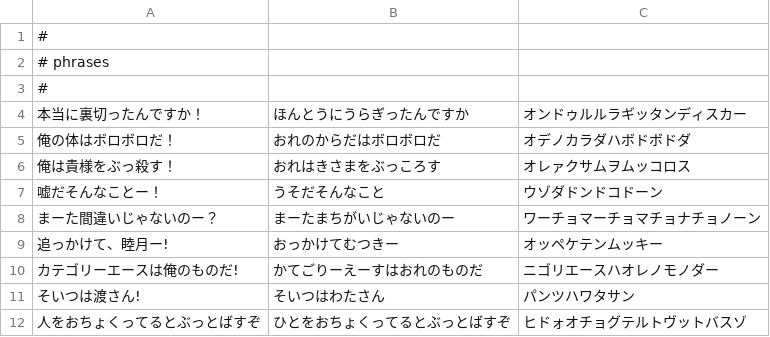
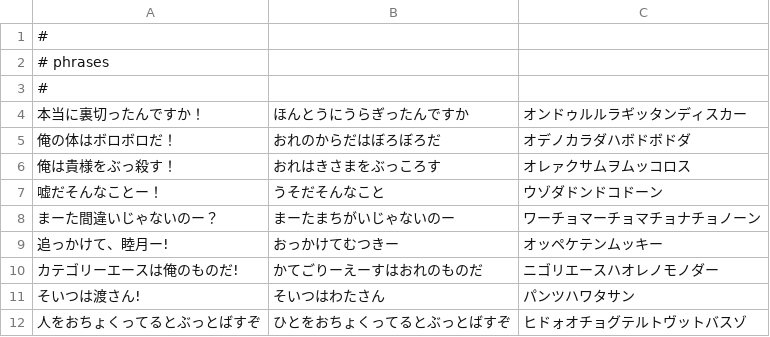
Before and after one commit to smdn/Smdn.Text.Ondulish, a CSV file: core/LibOndulishTranslator/dictionary-phrases.csv (was core/LibOndulishTranslator/dictionary.csv), drawn as a sheet; only a part is shown; the diff covers the shown part only.

```diff
--- a/core/LibOndulishTranslator/dictionary.csv
+++ b/core/LibOndulishTranslator/dictionary-phrases.csv
@@ -4,3 +4,3 @@
 本当に裏切ったんですか！,ほんとうにうらぎったんですか,オンドゥルルラギッタンディスカー
-俺の体はボロボロだ！,おれのからだはボロボロだ,オデノカラダハボドボドダ
+俺の体はボロボロだ！,おれのからだはぼろぼろだ,オデノカラダハボドボドダ
 俺は貴様をぶっ殺す！,おれはきさまをぶっころす,オレァクサムヲムッコロス
```
Also changed, not shown: 25 removed rows elsewhere in this file, 4 other files.
